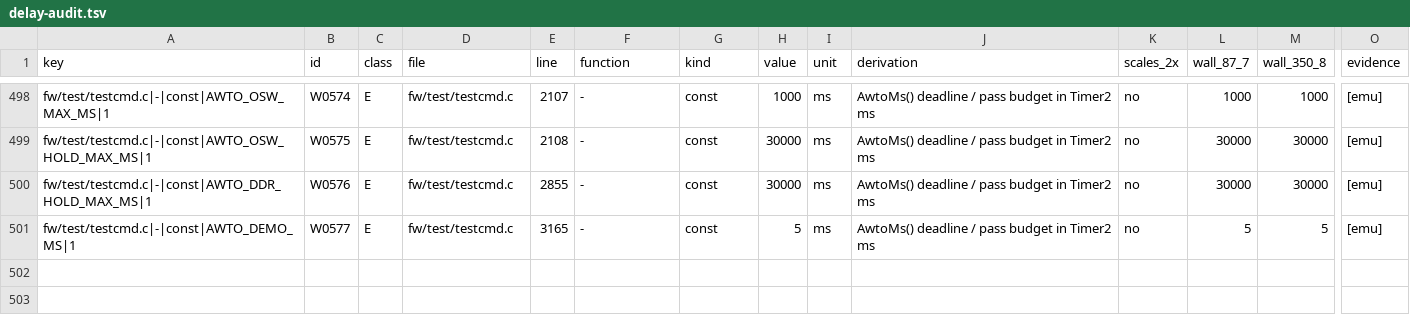
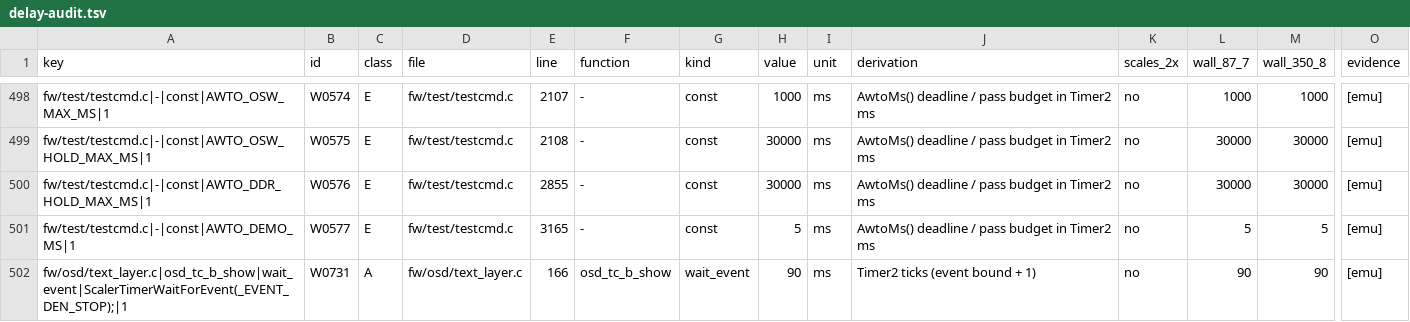
Before and after one commit to awto-au/awto-ddc, a TSV file: docs/delay-audit.tsv, drawn as a sheet; only a part is shown, gaps mark what is left out; rows hold the shown columns only; the diff names each change by its address in the sheet, - before the commit and + after, or states it on an @@ line.

```diff
--- a/docs/delay-audit.tsv
+++ b/docs/delay-audit.tsv
+row 502: fw/osd/text_layer.c|osd_tc_b_show|wait_event|ScalerTimerWaitForEvent(_EVENT_DEN_STOP);|1 | W0731 | A | fw/osd/text_layer.c | 166 | osd_tc_b_show | wait_event | 90 | ms | Timer2 ticks (event bound + 1) | no | 90 | 90 | [emu]
```
Also changed, not shown: 1 other file.
